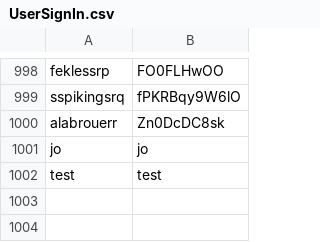
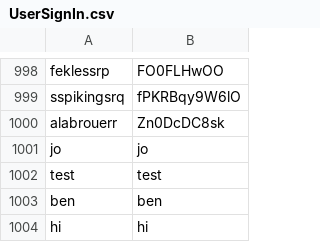
Before and after one commit to vincentvella/FoodMood, a CSV file: src/userprofilemodel/UserSignIn.csv, drawn as a sheet; only a part is shown, gaps mark what is left out; the diff names each change by its address in the sheet, - before the commit and + after, or states it on an @@ line.

```diff
--- a/src/userprofilemodel/UserSignIn.csv
+++ b/src/userprofilemodel/UserSignIn.csv
+row 1003: ben | ben
+row 1004: hi | hi
```
Also changed, not shown: 7 other files.
